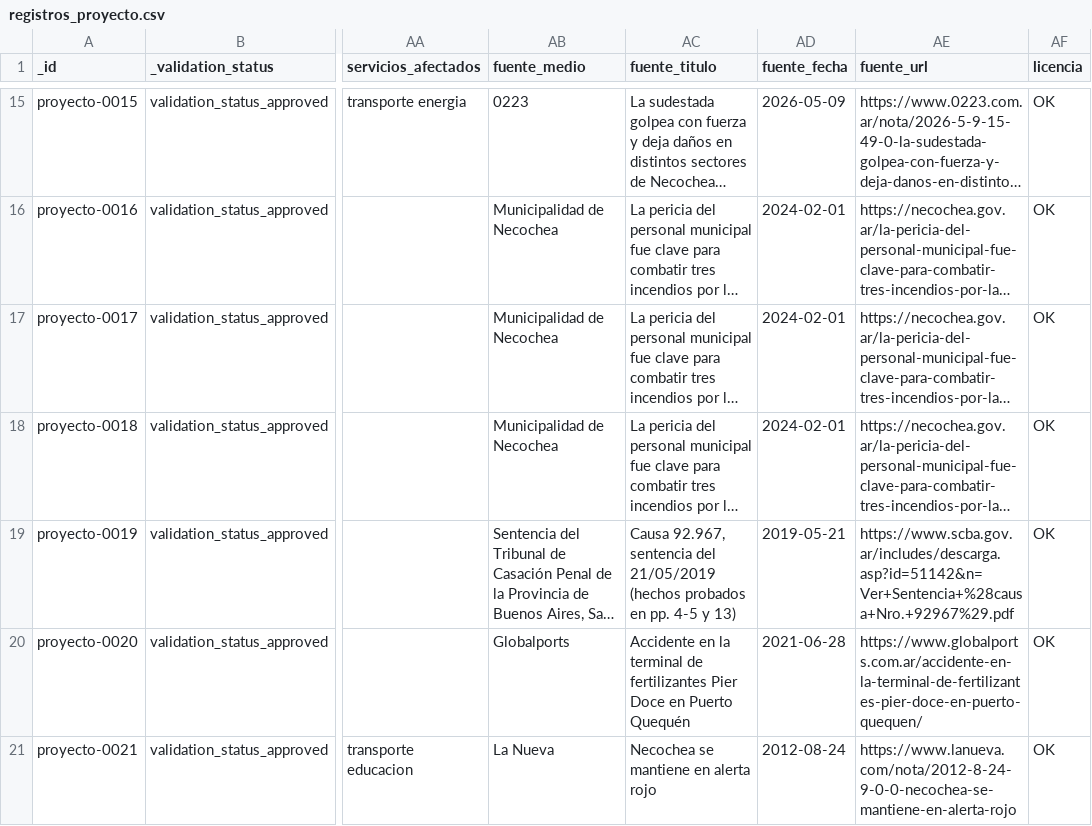
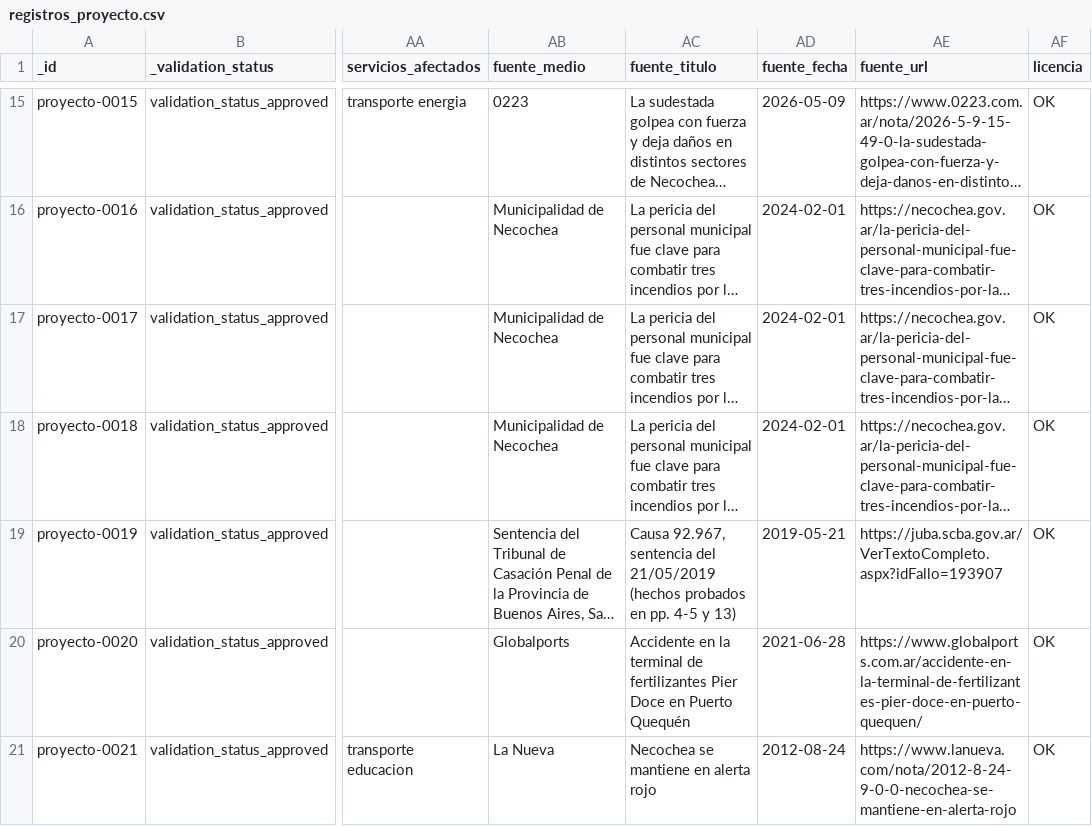
Before and after one commit to jsbertole-ai/mapa-riesgos-necochea, a CSV file: datos/inventario/registros_proyecto.csv, drawn as a sheet; only a part is shown, gaps mark what is left out; long unchanged cells end in …; the diff names each change by its address in the sheet, - before the commit and + after, or states it on an @@ line.

```diff
--- a/datos/inventario/registros_proyecto.csv
+++ b/datos/inventario/registros_proyecto.csv
-AE19 (fuente_url): https://www.scba.gov.ar/includes/descarga.asp?id=51142&n=Ver+Sentencia+%28causa+Nro.+92967%29.pdf
+AE19 (fuente_url): https://juba.scba.gov.ar/VerTextoCompleto.aspx?idFallo=193907
```
Also changed, not shown: 5 other files.
